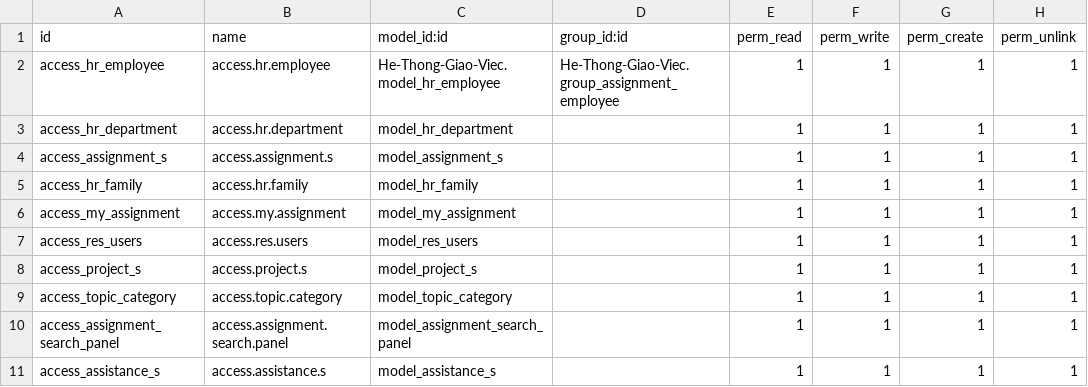
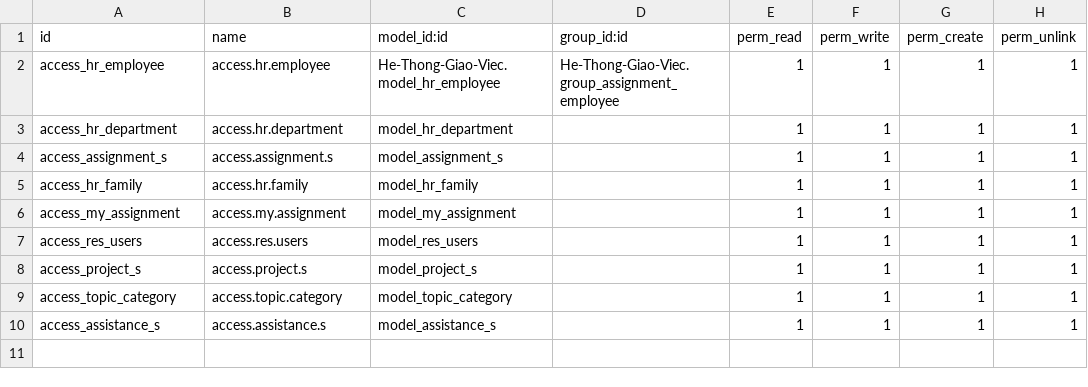
Before and after one commit to phanphuc12/De-Tai-Thuc-Tap, a CSV file: He-Thong-Giao-Viec/security/ir.model.access.csv, drawn as a sheet; the diff names each change by its address in the sheet, - before the commit and + after, or states it on an @@ line.

Commit message:
Update my_assignment.xml

```diff
--- a/He-Thong-Giao-Viec/security/ir.model.access.csv
+++ b/He-Thong-Giao-Viec/security/ir.model.access.csv
-row 10: access_assignment_search_panel | access.assignment.search.panel | model_assignment_search_panel |  | 1 | 1 | 1 | 1
```
Also changed, not shown: 11 other files.
